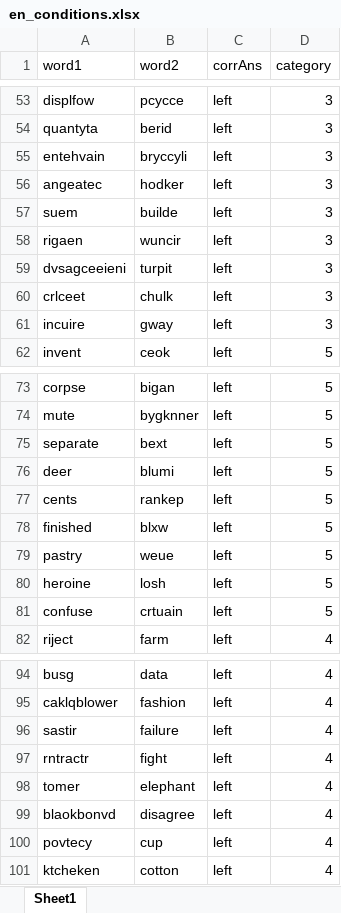
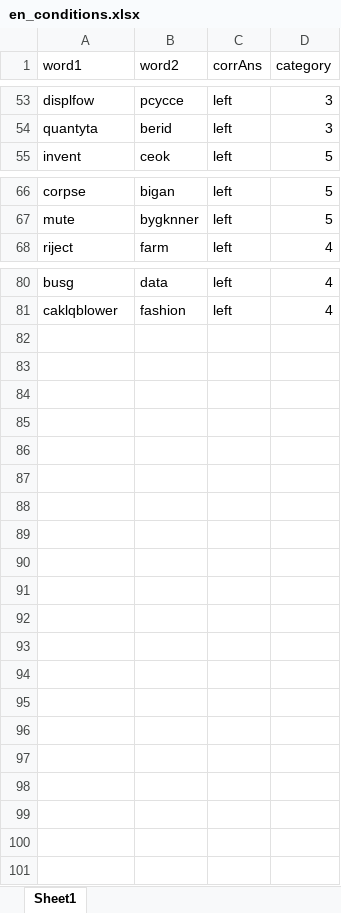
Before and after one commit to shruti-singh/brain_imaging_methods, an Excel workbook: Assignment3/dataset/en_conditions.xlsx, sheet Sheet1, drawn as a sheet; only a part is shown, gaps mark what is left out; values as stored, in another font and other column widths than the file's, no borders; the diff names each change by its address in the sheet, - before the commit and + after, or states it on an @@ line.

```diff
--- a/Assignment3/dataset/en_conditions.xlsx (sheet Sheet1)
+++ b/Assignment3/dataset/en_conditions.xlsx (sheet Sheet1)
-row 55: entehvain | bryccyli | left | 3
-row 56: angeatec | hodker | left | 3
-row 57: suem | builde | left | 3
-row 58: rigaen | wuncir | left | 3
-row 59: dvsagceeieni | turpit | left | 3
-row 60: crlceet | chulk | left | 3
-row 61: incuire | gway | left | 3
-row 75: separate | bext | left | 5
-row 76: deer | blumi | left | 5
-row 77: cents | rankep | left | 5
-row 78: finished | blxw | left | 5
-row 79: pastry | weue | left | 5
-row 80: heroine | losh | left | 5
-row 81: confuse | crtuain | left | 5
-row 96: sastir | failure | left | 4
-row 97: rntractr | fight | left | 4
-row 98: tomer | elephant | left | 4
-row 99: blaokbonvd | disagree | left | 4
-row 100: povtecy | cup | left | 4
-row 101: ktcheken | cotton | left | 4
```
Also changed, not shown: Assignment3/dataset/hi_conditions.xlsx, 3 other files.
